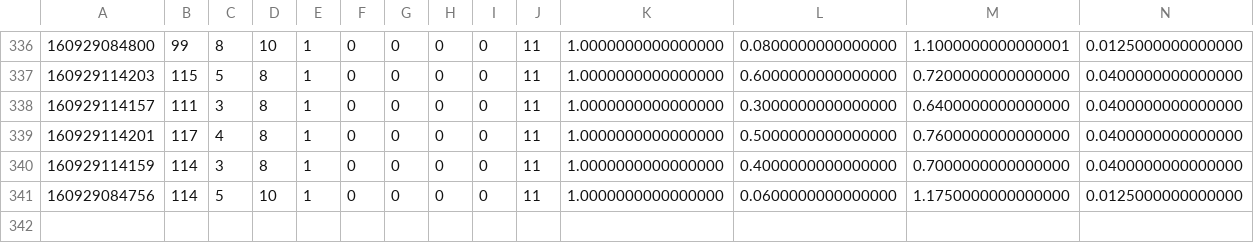
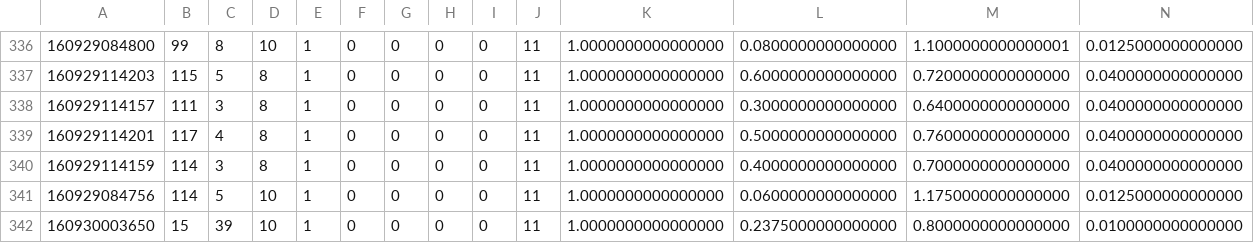
Before and after one commit to og113/worldline, a CSV file: results/nr/nr6error.csv, drawn as a sheet; only a part is shown, gaps mark what is left out; rows hold the shown columns only; the diff names each change by its address in the sheet, - before the commit and + after, or states it on an @@ line.

Commit message:
added some results

```diff
--- a/results/nr/nr6error.csv
+++ b/results/nr/nr6error.csv
+row 342: 160930003650 | 15 | 39 | 10 | 1 | 0 | 0 | 0 | 0 | 11 | 1.0000000000000000 | 0.2375000000000000 | 0.8000000000000000 | 0.0100000000000000
```
Also changed, not shown: 18 other files.
